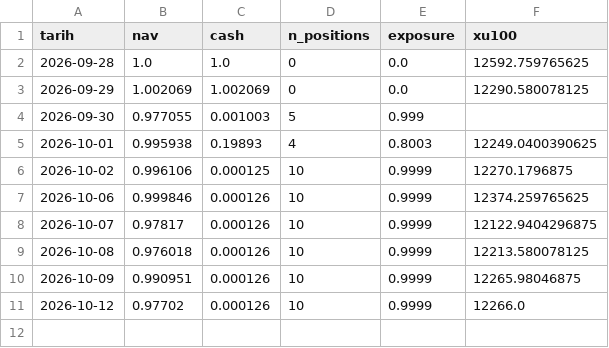
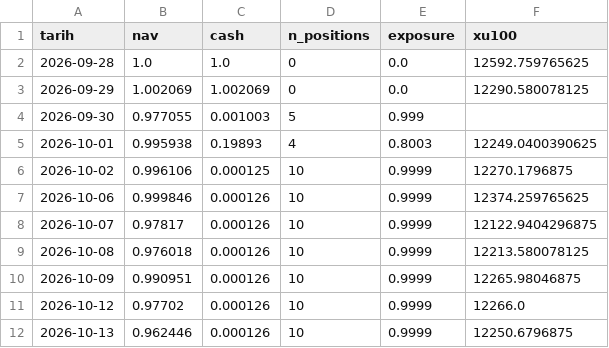
Before and after one commit to evsayar33-oss/bist_orderflow_quant, a CSV file: data/nav.csv, drawn as a sheet; the diff names each change by its address in the sheet, - before the commit and + after, or states it on an @@ line.

```diff
--- a/data/nav.csv
+++ b/data/nav.csv
+row 12: 2026-10-13 | 0.962446 | 0.000126 | 10 | 0.9999 | 12250.6796875
```
Also changed, not shown: 2 other files.
